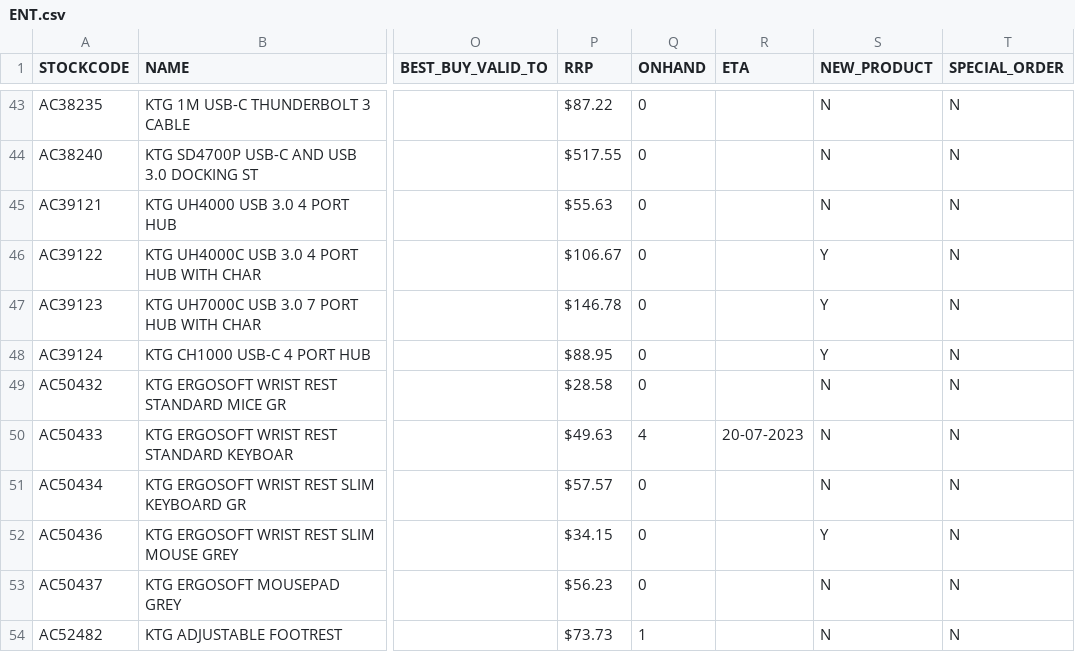
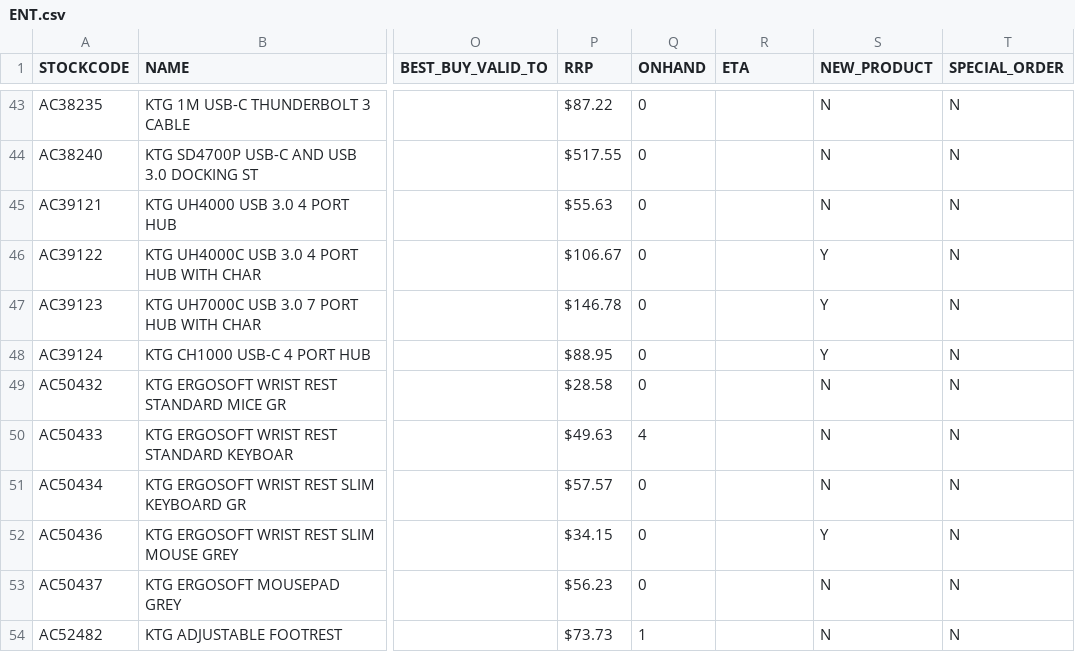
Before and after one commit to weberyuweili/cackle-catalogs, a CSV file: ENT.csv, drawn as a sheet; only a part is shown, gaps mark what is left out; the diff covers the shown part only; the diff names each change by its address in the sheet, - before the commit and + after, or states it on an @@ line.

```diff
--- a/ENT.csv
+++ b/ENT.csv
-R50 (ETA): 20-07-2023
+R50 (ETA): (empty)
```
Also changed, not shown: 15 edited cells elsewhere in this file, AG.csv, SYN.csv, 3 other files.
